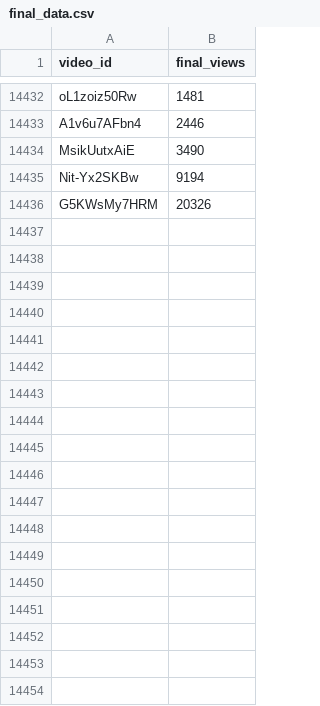
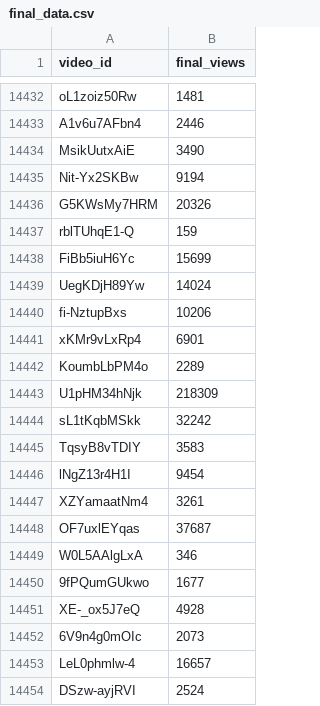
Before and after one commit to jaskiratkalra26/Youtube-Data-Extraction-Pipeline, a CSV file: final_data.csv, drawn as a sheet; only a part is shown, gaps mark what is left out.

```diff
--- a/final_data.csv
+++ b/final_data.csv
@@ -14436 +14436,19 @@ Nit-Yx2SKBw,9194
 G5KWsMy7HRM,20326
+rblTUhqE1-Q,159
+FiBb5iuH6Yc,15699
+UegKDjH89Yw,14024
+fi-NztupBxs,10206
+xKMr9vLxRp4,6901
+KoumbLbPM4o,2289
+U1pHM34hNjk,218309
+sL1tKqbMSkk,32242
+TqsyB8vTDIY,3583
+lNgZ13r4H1I,9454
+XZYamaatNm4,3261
+OF7uxlEYqas,37687
+W0L5AAlgLxA,346
+9fPQumGUkwo,1677
+XE-_ox5J7eQ,4928
+6V9n4g0mOIc,2073
+LeL0phmlw-4,16657
+DSzw-ayjRVI,2524
```
Also changed, not shown: dataset.csv, hour1_data.csv, 1 other file.
